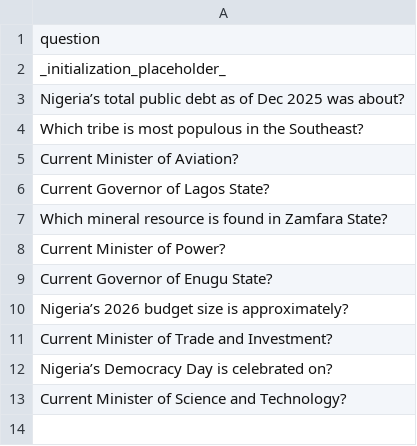
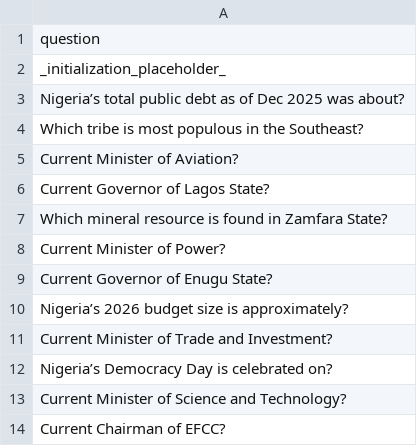
Before and after one commit to datascience-uniben/faculty_of_com_quiz, a CSV file: taken_questions.csv, drawn as a sheet; the diff names each change by its address in the sheet, - before the commit and + after, or states it on an @@ line.

Commit message:
Marked used by: SOftware_Eng

```diff
--- a/taken_questions.csv
+++ b/taken_questions.csv
+row 14: Current Chairman of EFCC?
```
